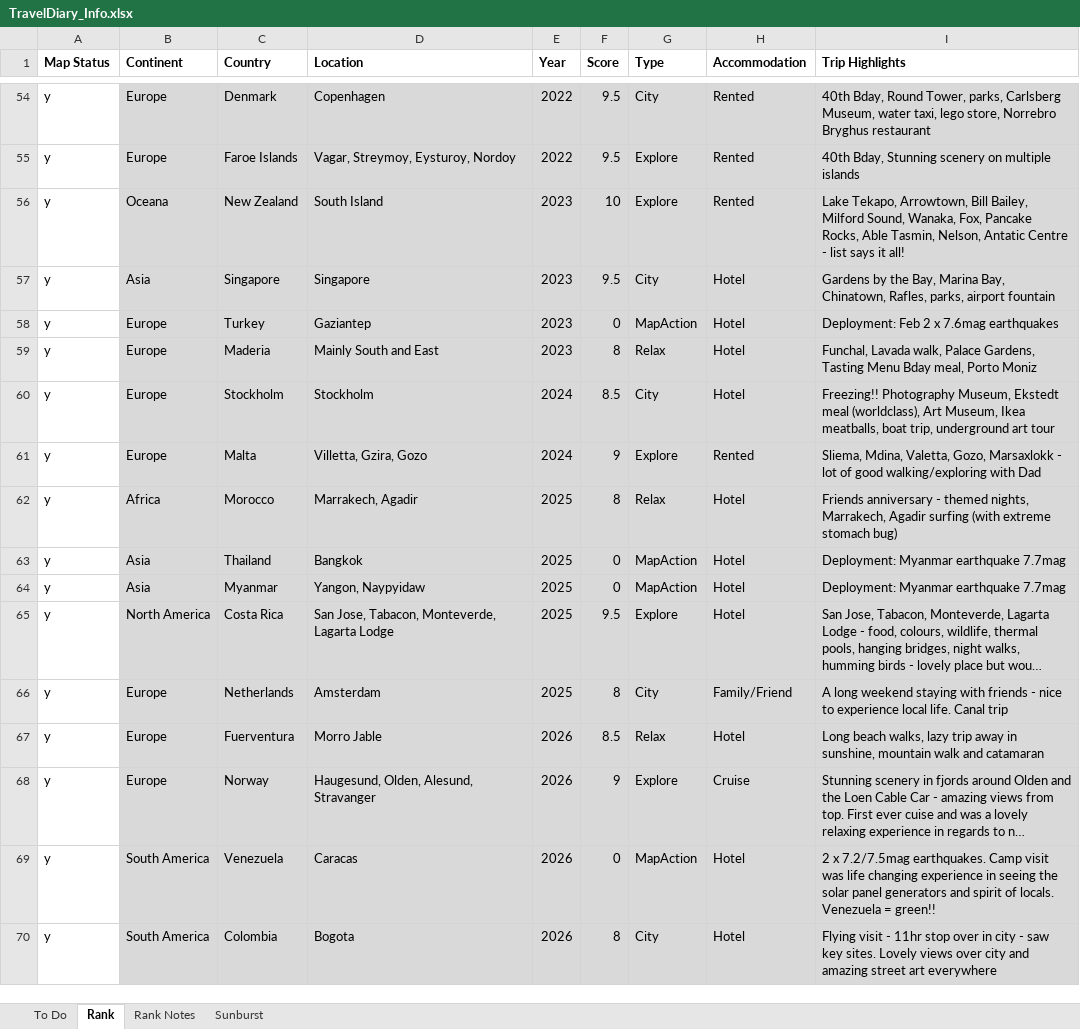
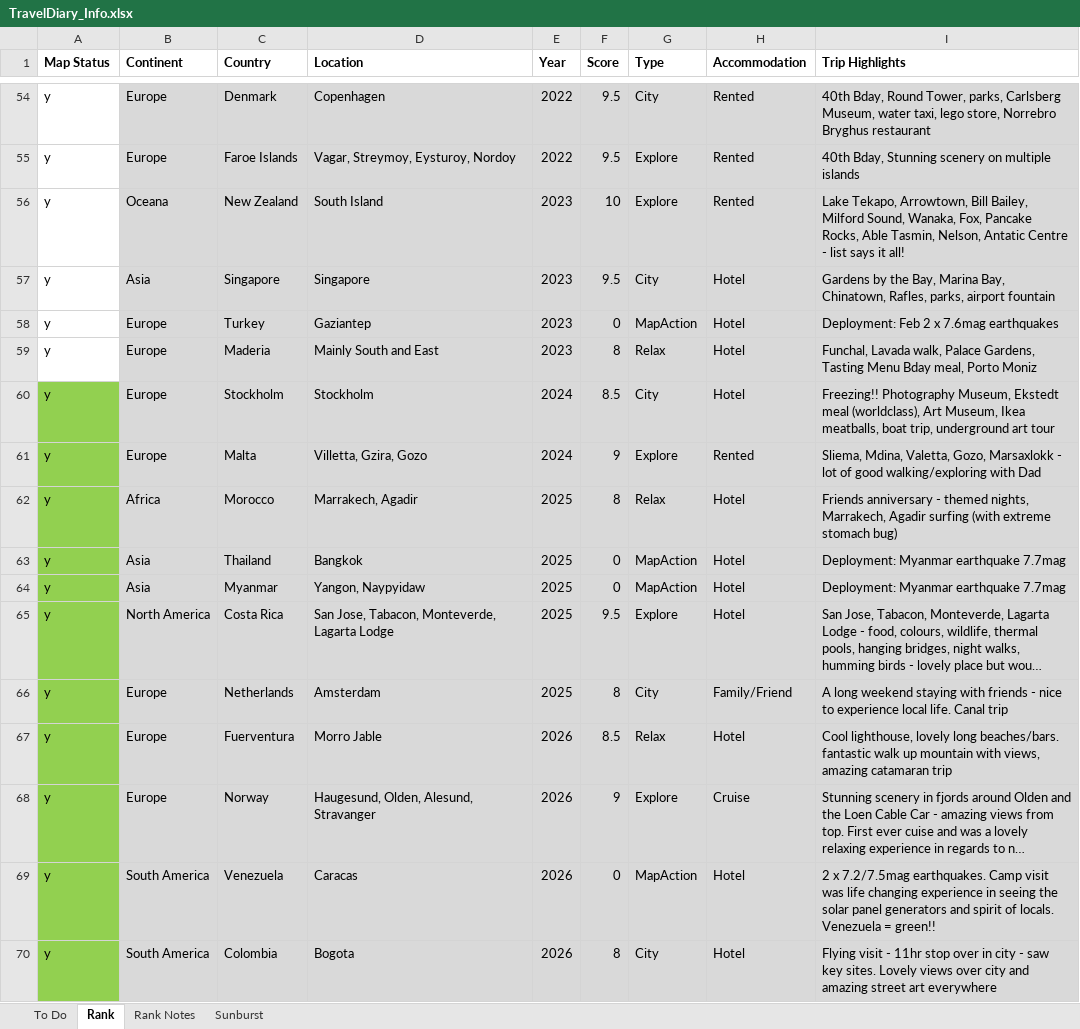
Before and after one commit to 2DegreesWest/hostedpages, an Excel workbook: traveldiary/data/TravelDiary_Info.xlsx, sheet Rank, drawn as a sheet; only a part is shown, gaps mark what is left out; long unchanged cells end in …; values as stored, in another font and other column widths than the file's, no borders; the diff names each change by its address in the sheet, - before the commit and + after, or states it on an @@ line.

Commit message:
Add files via upload

```diff
--- a/traveldiary/data/TravelDiary_Info.xlsx (sheet Rank)
+++ b/traveldiary/data/TravelDiary_Info.xlsx (sheet Rank)
-A60:A70 fill: none
+A60:A70 fill: #92D050
-I67 (Trip Highlights): Long beach walks, lazy trip away in sunshine, mountain walk and catamaran
+I67 (Trip Highlights): Cool lighthouse, lovely long beaches/bars. fantastic walk up mountain with views, amazing catamaran trip
```
